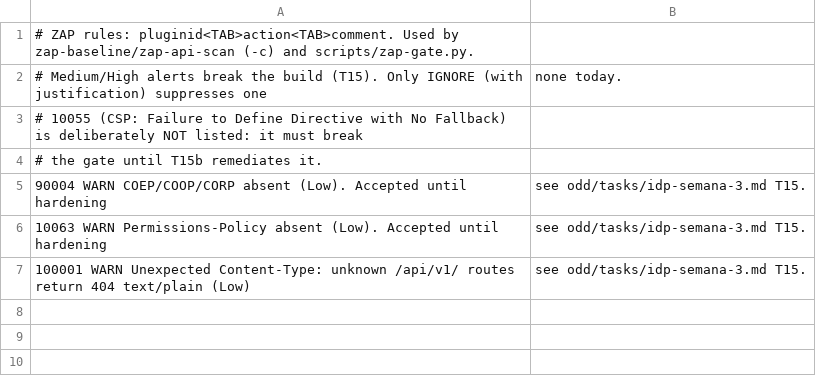
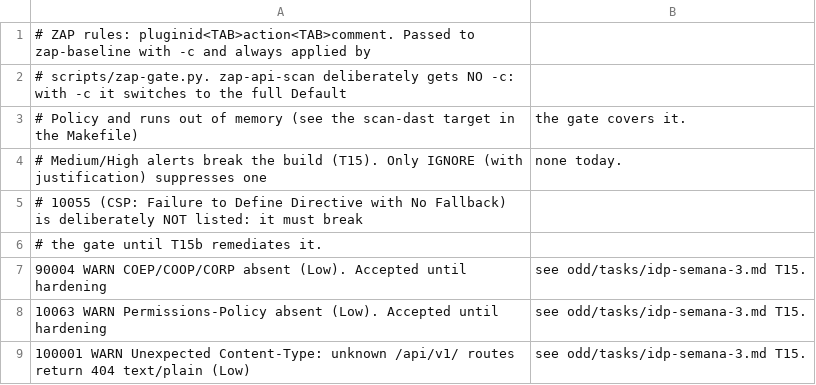
Before and after one commit to jorgepaez-ops/IdentityHub, a TSV file: .zap/rules.tsv, drawn as a sheet.

```diff
--- a/.zap/rules.tsv
+++ b/.zap/rules.tsv
@@ -1,2 +1,4 @@
-# ZAP rules: pluginid<TAB>action<TAB>comment. Used by zap-baseline/zap-api-scan (-c) and scripts/zap-gate.py.
+# ZAP rules: pluginid<TAB>action<TAB>comment. Passed to zap-baseline with -c and always applied by
+# scripts/zap-gate.py. zap-api-scan deliberately gets NO -c: with -c it switches to the full Default
+# Policy and runs out of memory (see the scan-dast target in the Makefile); the gate covers it.
 # Medium/High alerts break the build (T15). Only IGNORE (with justification) suppresses one; none today.
```
Also changed, not shown: 4 other files.
